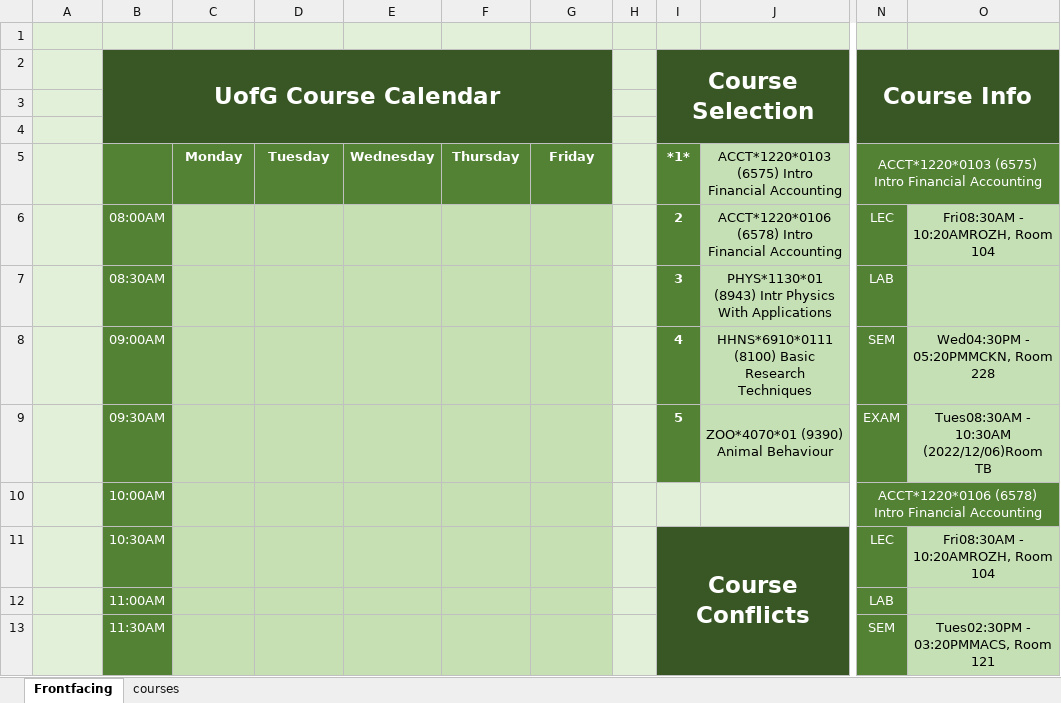
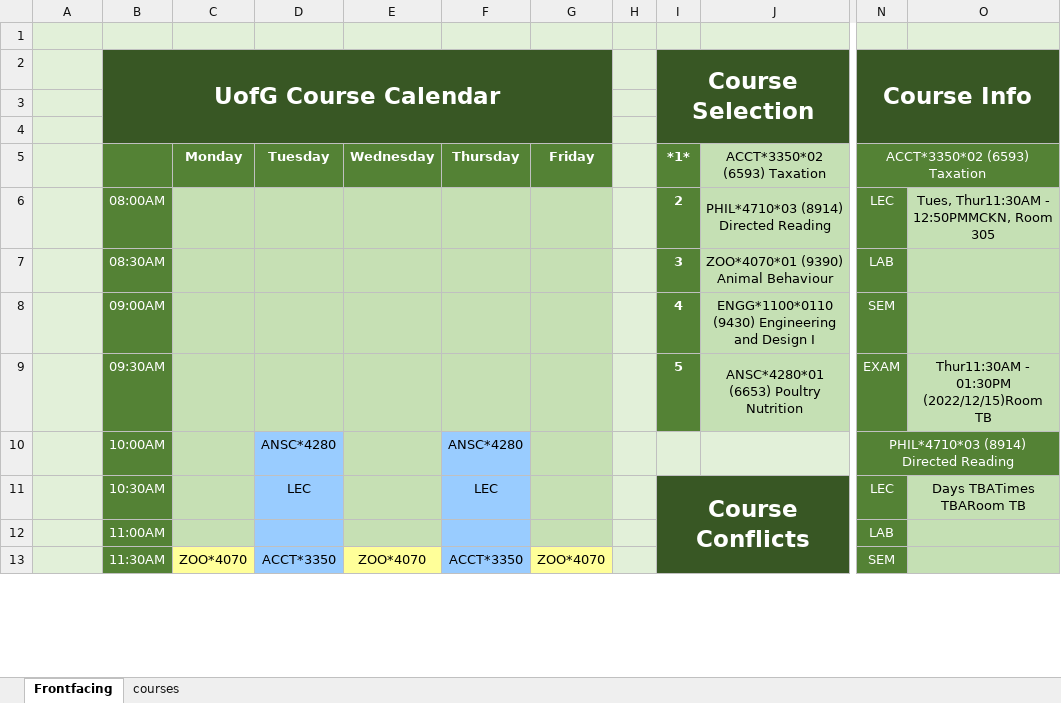
Before and after one commit to sbaluja/course-scheduler, an Excel workbook: scheduler.xlsm, sheet Frontfacing, drawn as a sheet; only a part is shown, gaps mark what is left out; values as stored, in another font and other column widths than the file's, no borders; charts and pictures not drawn; the diff covers the shown part only; the diff names each change by its address in the sheet, - before the commit and + after, or states it on an @@ line.

Commit message:
Updated course exclusion list - initial push

```diff
--- a/scheduler.xlsm (sheet Frontfacing)
+++ b/scheduler.xlsm (sheet Frontfacing)
-J5: ACCT*1220*0103 (6575) Intro Financial Accounting
+J5: ACCT*3350*02 (6593) Taxation
-N5 (Course Info): ACCT*1220*0103 (6575) Intro Financial Accounting
+N5 (Course Info): ACCT*3350*02 (6593) Taxation
-J6: ACCT*1220*0106 (6578) Intro Financial Accounting
+J6: PHIL*4710*03 (8914) Directed Reading
-O6: Fri08:30AM - 10:20AMROZH, Room 104
+O6: Tues, Thur11:30AM - 12:50PMMCKN, Room 305
-J7: PHYS*1130*01 (8943) Intr Physics With Applications
+J7: ZOO*4070*01 (9390) Animal Behaviour
-J8: HHNS*6910*0111 (8100) Basic Research Techniques
+J8: ENGG*1100*0110 (9430) Engineering and Design I
-O8: Wed04:30PM - 05:20PMMCKN, Room 228
+O8: (empty)
-J9: ZOO*4070*01 (9390) Animal Behaviour
+J9: ANSC*4280*01 (6653) Poultry Nutrition
-O9: Tues08:30AM - 10:30AM (2022/12/06)Room TB
+O9: Thur11:30AM - 01:30PM (2022/12/15)Room TB
-D10: (empty)
+D10: ANSC*4280
-D10:D13 fill: #C6E0B4
+D10:D13 fill: #99CCFF
-F10: (empty)
+F10: ANSC*4280
-F10:F13 fill: #C6E0B4
+F10:F13 fill: #99CCFF
-N10 (Course Info): ACCT*1220*0106 (6578) Intro Financial Accounting
+N10 (Course Info): PHIL*4710*03 (8914) Directed Reading
-D11: (empty)
+D11: LEC
-F11: (empty)
+F11: LEC
-O11: Fri08:30AM - 10:20AMROZH, Room 104
+O11: Days TBATimes TBARoom TB
-C13: (empty)
+C13: ZOO*4070
-C13 fill: #C6E0B4
+C13 fill: #FFFF99
-D13: (empty)
+D13: ACCT*3350
-E13: (empty)
+E13: ZOO*4070
-E13 fill: #C6E0B4
+E13 fill: #FFFF99
-F13: (empty)
+F13: ACCT*3350
-G13: (empty)
+G13: ZOO*4070
-G13 fill: #C6E0B4
+G13 fill: #FFFF99
-O13: Tues02:30PM - 03:20PMMACS, Room 121
+O13: (empty)
```
Also changed, not shown: 24 edited cells and cell formats elsewhere in this sheet, sheet courses, charts or pictures.
